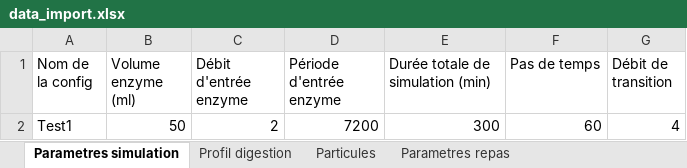
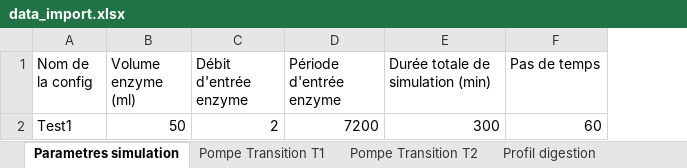
Before and after one commit to lucas44d/RTD_Modelisation, an Excel workbook: resources/data_import.xlsx, sheet Parametres simulation, drawn as a sheet; values as stored, in another font and other column widths than the file's, no borders; the diff names each change by its address in the sheet, - before the commit and + after, or states it on an @@ line.

```diff
--- a/resources/data_import.xlsx (sheet Parametres simulation)
+++ b/resources/data_import.xlsx (sheet Parametres simulation)
+sheet tab: Pompe Transition T1
+sheet tab: Pompe Transition T2
-column G (Débit de transition), row 2: 4
```
Also changed, not shown: sheet Profil digestion, other sheet tabs, 8 other files.
